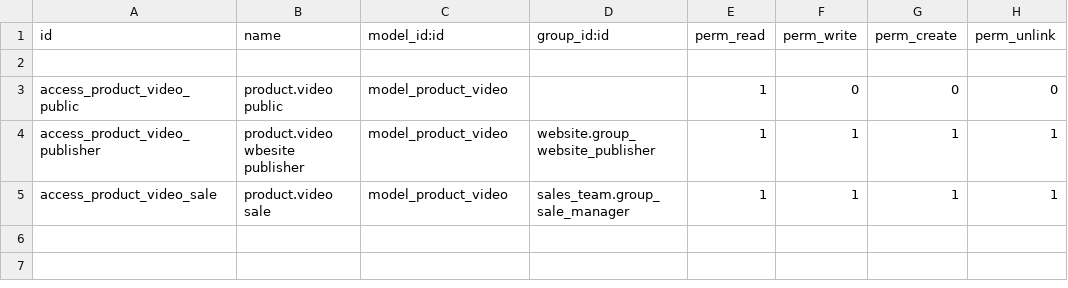
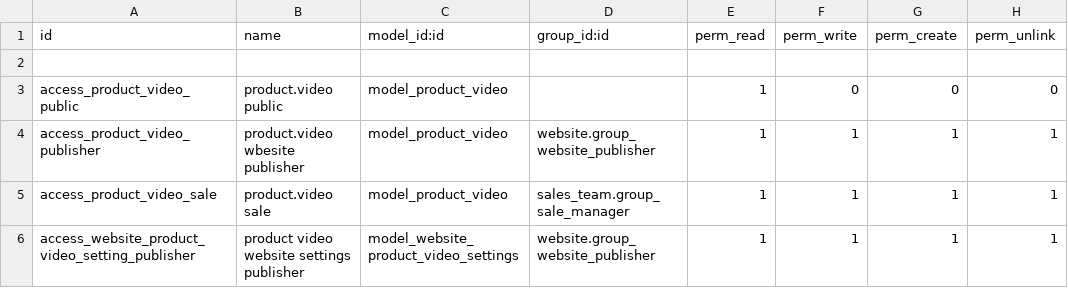
Before and after one commit to eqilibruim-solutions/Vitility_14_v2, a CSV file: website_product_videos/security/ir.model.access.csv, drawn as a sheet; the diff names each change by its address in the sheet, - before the commit and + after, or states it on an @@ line.

Commit message:
update website_product_videos

```diff
--- a/website_product_videos/security/ir.model.access.csv
+++ b/website_product_videos/security/ir.model.access.csv
+row 6: access_website_product_video_setting_publisher | product video website settings publisher | model_website_product_video_settings | website.group_website_publisher | 1 | 1 | 1 | 1
```
Also changed, not shown: 22 other files.
